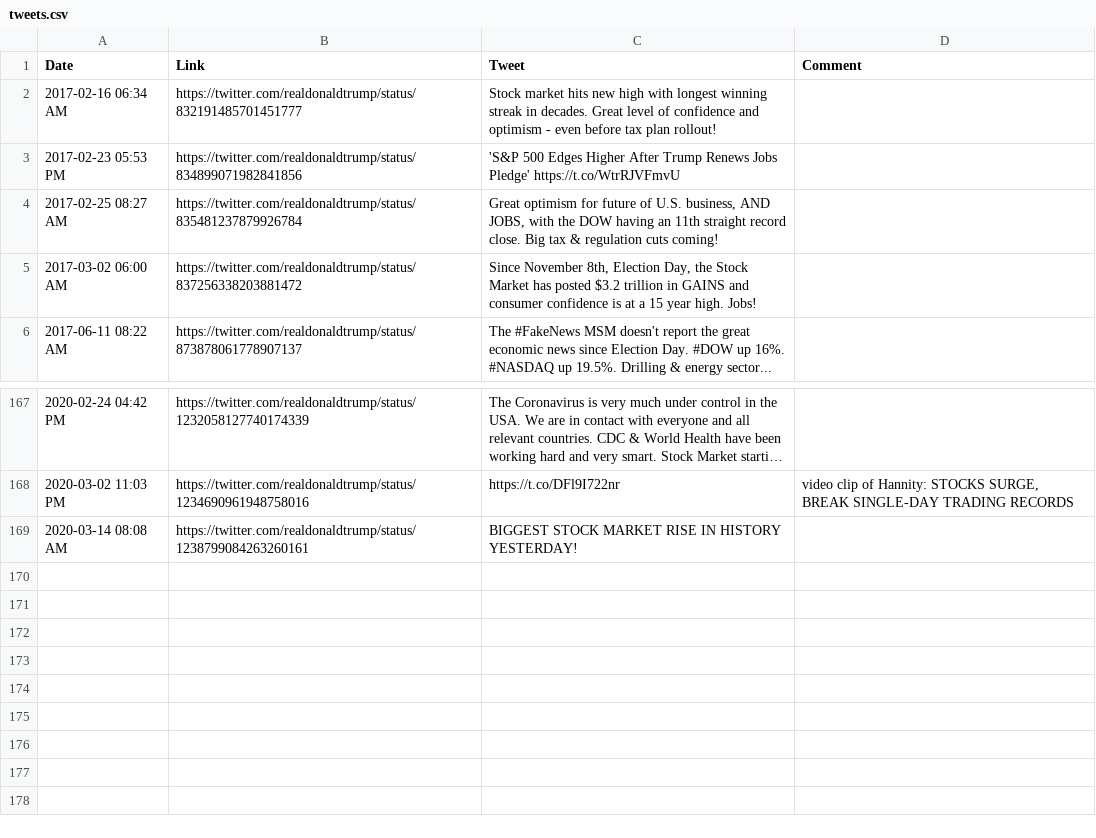
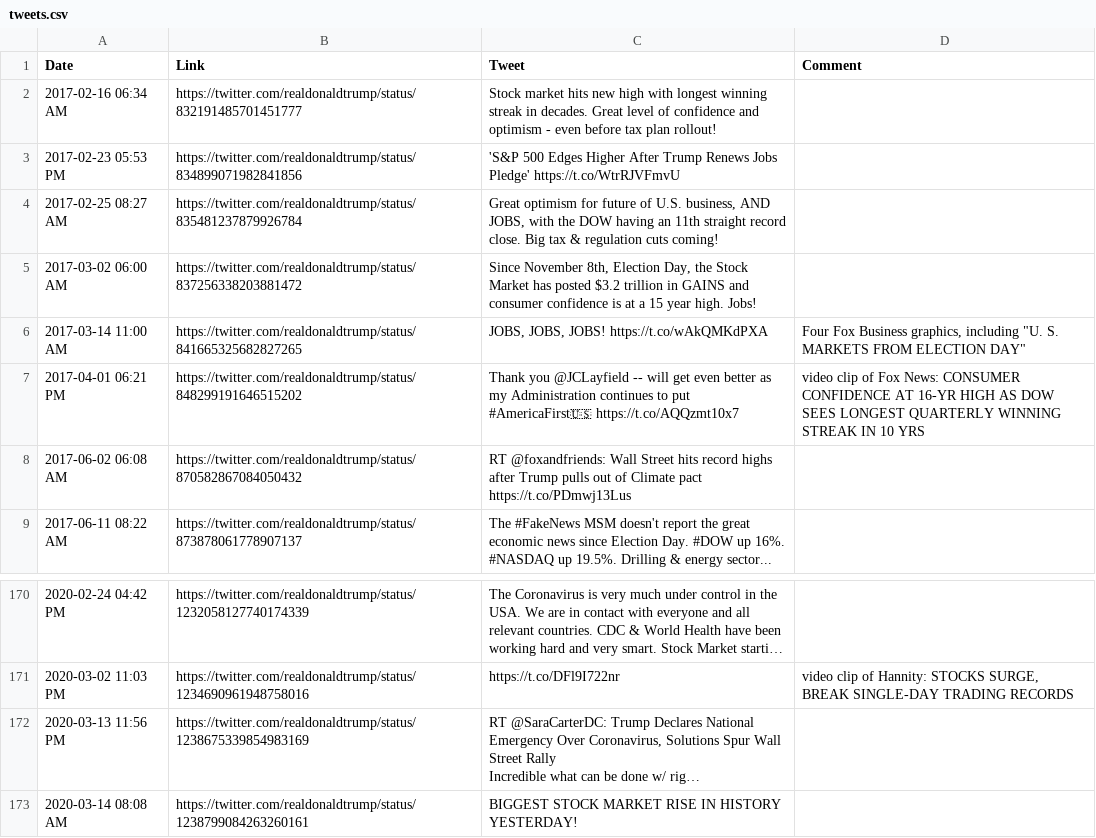
Before and after one commit to mvaneerde/blog, a CSV file: dow-jones-by-president/tweets.csv, drawn as a sheet; only a part is shown, gaps mark what is left out; long unchanged cells end in …; ↵ is a line break in a cell; the diff names each change by its address in the sheet, - before the commit and + after, or states it on an @@ line.

Commit message:
Add "Wall Street" match (but exclude "Wall Street Journal")

```diff
--- a/dow-jones-by-president/tweets.csv
+++ b/dow-jones-by-president/tweets.csv
+row 6: 2017-03-14 11:00 AM | https://twitter.com/realdonaldtrump/status/841665325682827265 | JOBS, JOBS, JOBS! https://t.co/wAkQMKdPXA | Four Fox Business graphics, including "U. S. MARKETS FROM ELECTION DAY"
+row 7: 2017-04-01 06:21 PM | https://twitter.com/realdonaldtrump/status/848299191646515202 | Thank you @JCLayfield -- will get even better as my Administration continues to put #AmericaFirst🇺🇸 https://t.co/AQQzmt10x7 | video clip of Fox News: CONSUMER CONFIDENCE AT 16-YR HIGH AS DOW SEES LONGEST QUARTERLY WINNING STREAK IN 10 YRS
+row 8: 2017-06-02 06:08 AM | https://twitter.com/realdonaldtrump/status/870582867084050432 | RT @foxandfriends: Wall Street hits record highs after Trump pulls out of Climate pact https://t.co/PDmwj13Lus
+row 172: 2020-03-13 11:56 PM | https://twitter.com/realdonaldtrump/status/1238675339854983169 | RT @SaraCarterDC: Trump Declares National Emergency Over Coronavirus, Solutions Spur Wall Street Rally ↵ Incredible what can be done w/ rig…
```
Also changed, not shown: dow-jones-by-president/trump-twitter-exceptions.csv, 1 other file.
